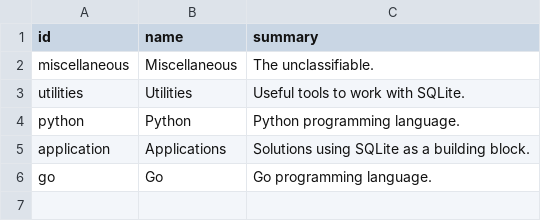
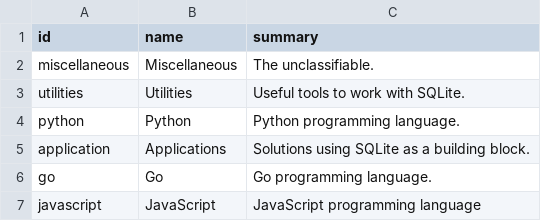
Before and after one commit to arnau/some-sqlite, a CSV file: data/tag.csv, drawn as a sheet; the diff names each change by its address in the sheet, - before the commit and + after, or states it on an @@ line.

Commit message:
data: Add javascript tag
Signed-off-by: Arnau Siches <asiches@gmail.com>

```diff
--- a/data/tag.csv
+++ b/data/tag.csv
+row 7: javascript | JavaScript | JavaScript programming language
```
